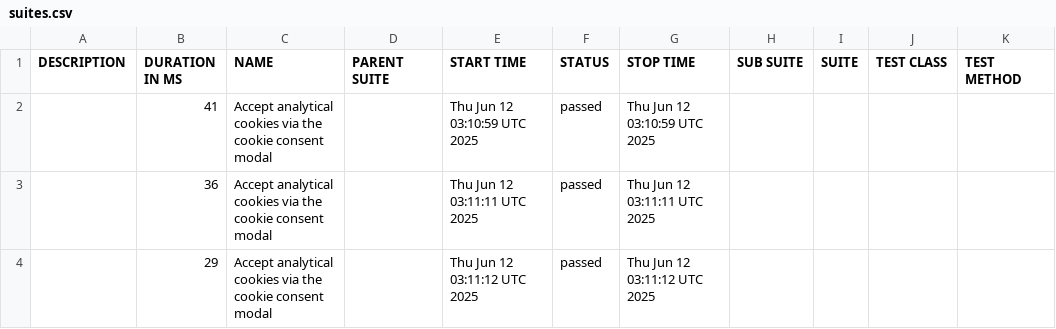
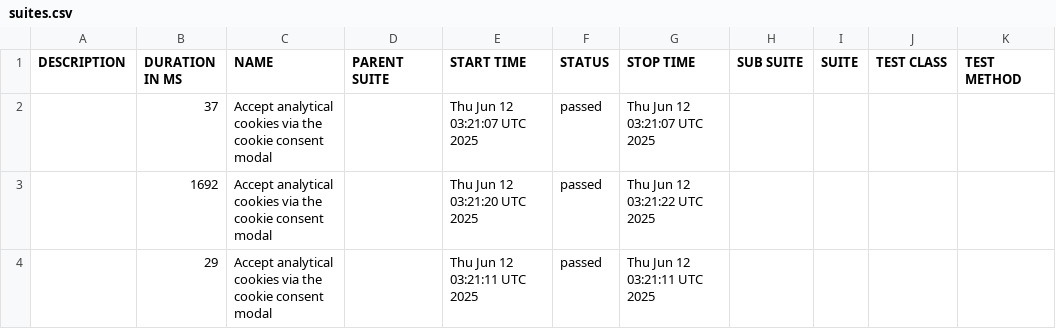
Before and after one commit to Nosfer-Projects/TASK, a CSV file: data/suites.csv, drawn as a sheet.

```diff
--- a/data/suites.csv
+++ b/data/suites.csv
@@ -1,4 +1,4 @@
 "DESCRIPTION","DURATION IN MS","NAME","PARENT SUITE","START TIME","STATUS","STOP TIME","SUB SUITE","SUITE","TEST CLASS","TEST METHOD"
-"","41","Accept analytical cookies via the cookie consent modal","","Thu Jun 12 03:10:59 UTC 2025","passed","Thu Jun 12 03:10:59 UTC 2025","","","",""
-"","36","Accept analytical cookies via the cookie consent modal","","Thu Jun 12 03:11:11 UTC 2025","passed","Thu Jun 12 03:11:11 UTC 2025","","","",""
-"","29","Accept analytical cookies via the cookie consent modal","","Thu Jun 12 03:11:12 UTC 2025","passed","Thu Jun 12 03:11:12 UTC 2025","","","",""
+"","37","Accept analytical cookies via the cookie consent modal","","Thu Jun 12 03:21:07 UTC 2025","passed","Thu Jun 12 03:21:07 UTC 2025","","","",""
+"","1692","Accept analytical cookies via the cookie consent modal","","Thu Jun 12 03:21:20 UTC 2025","passed","Thu Jun 12 03:21:22 UTC 2025","","","",""
+"","29","Accept analytical cookies via the cookie consent modal","","Thu Jun 12 03:21:11 UTC 2025","passed","Thu Jun 12 03:21:11 UTC 2025","","","",""
```
Also changed, not shown: data/behaviors.csv, 21 other files.
